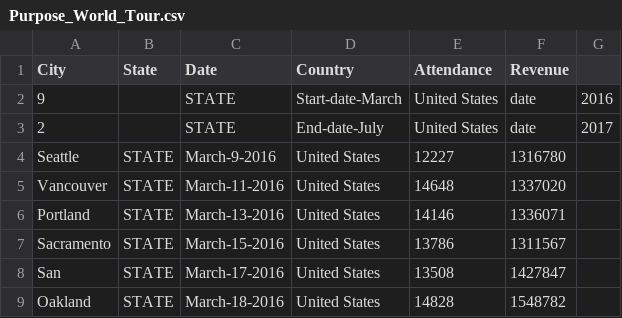
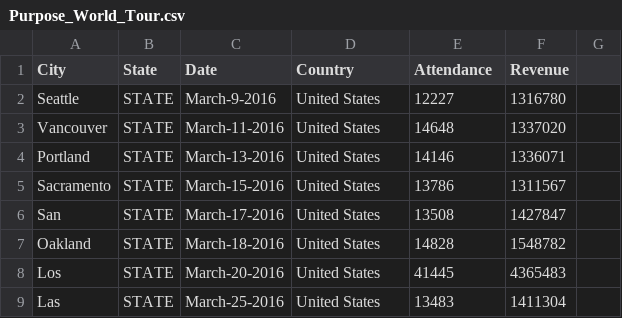
Before and after one commit to niktaskar/tour_analytics, a CSV file: data/Purpose_World_Tour.csv, drawn as a sheet; only a part is shown; the shorter side is filled out with more unchanged rows; the diff names each change by its address in the sheet, - before the commit and + after, or states it on an @@ line.

```diff
--- a/data/Purpose_World_Tour.csv
+++ b/data/Purpose_World_Tour.csv
-row 2: 9 |  | STATE | Start-date-March | United States | date | 2016
-row 3: 2 |  | STATE | End-date-July | United States | date | 2017
```
Also changed, not shown: data/Starboy:_Legend_of_the_Fall_Tour.csv, data/Summer_Sixteen_Tour.csv, 2 other files.
